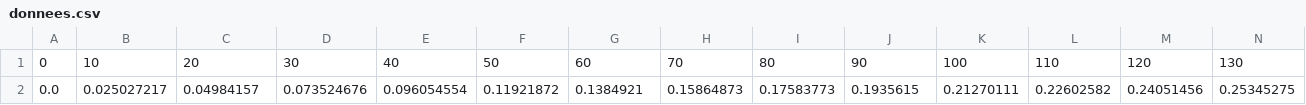
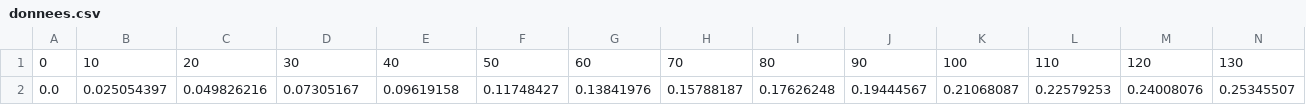
Before and after one commit to enzoguerincy/Projet_bruitage_Groupe_4, a CSV file: Projet_bruitage/data/donnees.csv, drawn as a sheet; only a part is shown; removed rows and columns are numbered as before the commit, all else as after; rows hold the shown columns only; the diff names each change by its address in the sheet, - before the commit and + after, or states it on an @@ line.

```diff
--- a/Projet_bruitage/data/donnees.csv
+++ b/Projet_bruitage/data/donnees.csv
-row 2: 0.0 | 0.025027217 | 0.04984157 | 0.073524676 | 0.096054554 | 0.11921872 | 0.1384921 | 0.15864873 | 0.17583773 | 0.1935615 | 0.21270111 | 0.22602582 | 0.24051456 | 0.25345275
+row 2: 0.0 | 0.025054397 | 0.049826216 | 0.07305167 | 0.09619158 | 0.11748427 | 0.13841976 | 0.15788187 | 0.17626248 | 0.19444567 | 0.21068087 | 0.22579253 | 0.24008076 | 0.25345507
```
Also changed, not shown: 18 other files.
